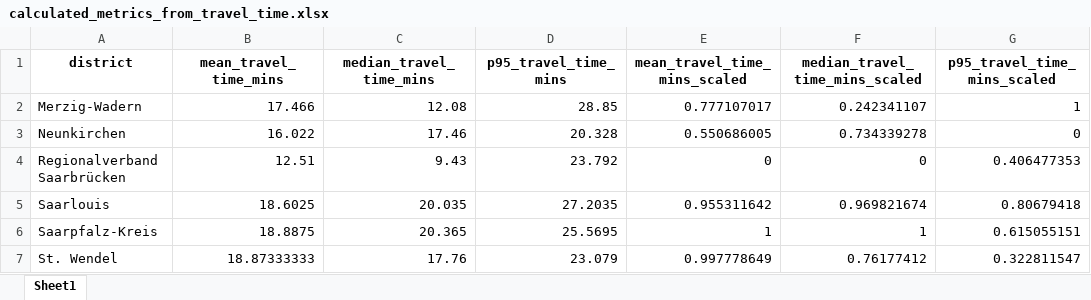
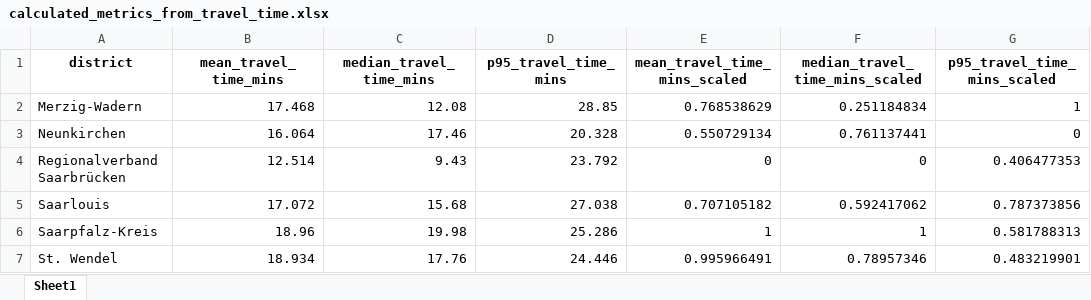
Before and after one commit to mwsyow/equity-aware-geospatial-ai-project, an Excel workbook: src/index_travel_accessibility/data/processed/calculated_metrics_from_travel_time.xlsx, sheet Sheet1, drawn as a sheet; values as stored, in another font and other column widths than the file's, no borders; the diff names each change by its address in the sheet, - before the commit and + after, or states it on an @@ line.

```diff
--- a/src/index_travel_accessibility/data/processed/calculated_metrics_from_travel_time.xlsx (sheet Sheet1)
+++ b/src/index_travel_accessibility/data/processed/calculated_metrics_from_travel_time.xlsx (sheet Sheet1)
-B2 (mean_travel_time_mins): 17.466
+B2 (mean_travel_time_mins): 17.468
-E2 (mean_travel_time_mins_scaled): 0.777107017
+E2 (mean_travel_time_mins_scaled): 0.768538629
-F2 (median_travel_time_mins_scaled): 0.242341107
+F2 (median_travel_time_mins_scaled): 0.251184834
-B3 (mean_travel_time_mins): 16.022
+B3 (mean_travel_time_mins): 16.064
-E3 (mean_travel_time_mins_scaled): 0.550686005
+E3 (mean_travel_time_mins_scaled): 0.550729134
-F3 (median_travel_time_mins_scaled): 0.734339278
+F3 (median_travel_time_mins_scaled): 0.761137441
-B4 (mean_travel_time_mins): 12.51
+B4 (mean_travel_time_mins): 12.514
-B5 (mean_travel_time_mins): 18.6025
+B5 (mean_travel_time_mins): 17.072
-C5 (median_travel_time_mins): 20.035
+C5 (median_travel_time_mins): 15.68
-D5 (p95_travel_time_mins): 27.2035
+D5 (p95_travel_time_mins): 27.038
-E5 (mean_travel_time_mins_scaled): 0.955311642
+E5 (mean_travel_time_mins_scaled): 0.707105182
-F5 (median_travel_time_mins_scaled): 0.969821674
+F5 (median_travel_time_mins_scaled): 0.592417062
-G5 (p95_travel_time_mins_scaled): 0.80679418
+G5 (p95_travel_time_mins_scaled): 0.787373856
-B6 (mean_travel_time_mins): 18.8875
+B6 (mean_travel_time_mins): 18.96
-C6 (median_travel_time_mins): 20.365
+C6 (median_travel_time_mins): 19.98
-D6 (p95_travel_time_mins): 25.5695
+D6 (p95_travel_time_mins): 25.286
-G6 (p95_travel_time_mins_scaled): 0.615055151
+G6 (p95_travel_time_mins_scaled): 0.581788313
-B7 (mean_travel_time_mins): 18.87333333
+B7 (mean_travel_time_mins): 18.934
-D7 (p95_travel_time_mins): 23.079
+D7 (p95_travel_time_mins): 24.446
-E7 (mean_travel_time_mins_scaled): 0.997778649
+E7 (mean_travel_time_mins_scaled): 0.995966491
-F7 (median_travel_time_mins_scaled): 0.76177412
+F7 (median_travel_time_mins_scaled): 0.78957346
-G7 (p95_travel_time_mins_scaled): 0.322811547
+G7 (p95_travel_time_mins_scaled): 0.483219901
```
Also changed, not shown: src/evaluation/data/processed/accessibility_score.xlsx, src/index_travel_accessibility/data/processed/saarland_districts_sample_points.xlsx, 15 other files.
